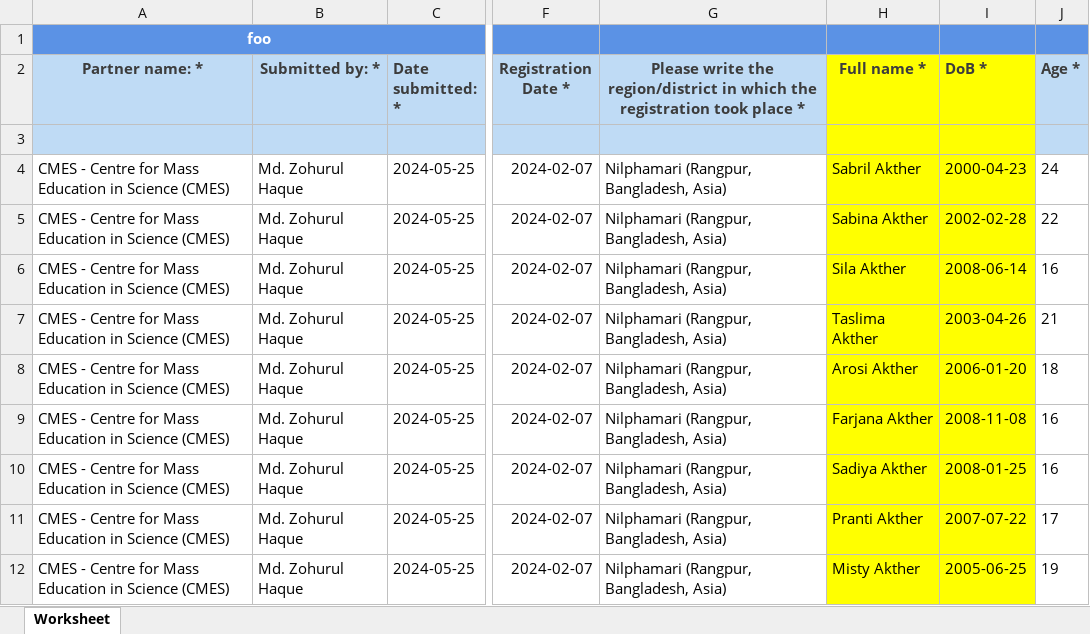
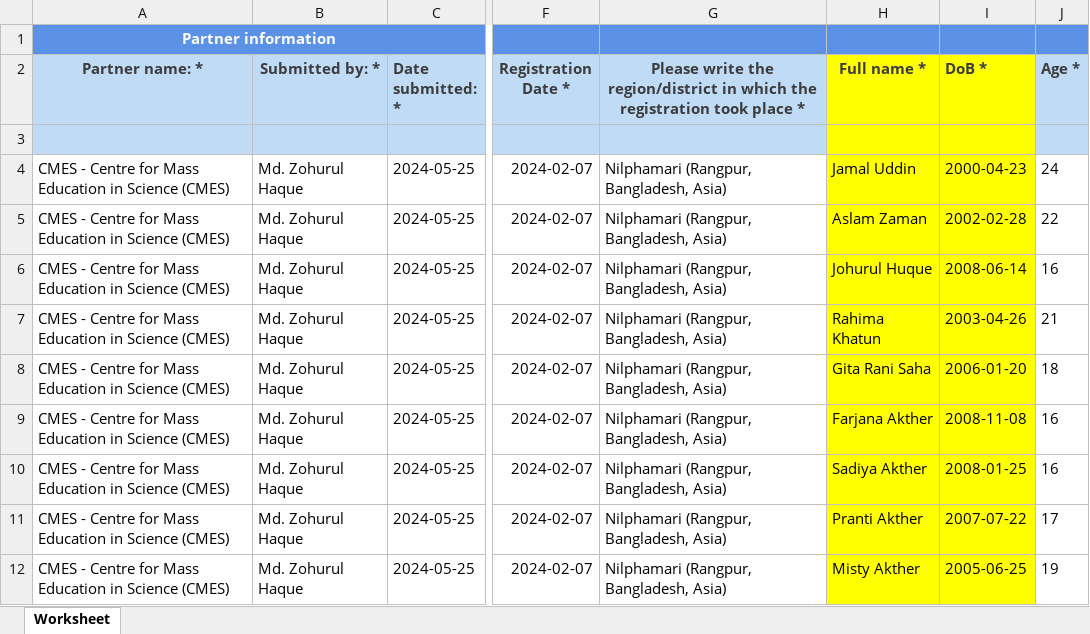
Before and after one commit to aslamzaman/aslamzaman, an Excel workbook: output.xlsx, sheet Worksheet, drawn as a sheet; only a part is shown, gaps mark what is left out; values as stored, in another font and other column widths than the file's, no borders; the diff names each change by its address in the sheet, - before the commit and + after, or states it on an @@ line.

```diff
--- a/output.xlsx (sheet Worksheet)
+++ b/output.xlsx (sheet Worksheet)
-A1 (Partner name: *): foo
+A1 (Partner name: *): Partner information
-H4 (Full name *): Sabril Akther
+H4 (Full name *): Jamal Uddin
-H5 (Full name *): Sabina Akther
+H5 (Full name *): Aslam Zaman
-H6 (Full name *): Sila Akther
+H6 (Full name *): Johurul Huque
-H7 (Full name *): Taslima Akther
+H7 (Full name *): Rahima Khatun
-H8 (Full name *): Arosi Akther
+H8 (Full name *): Gita Rani Saha
```
Also changed, not shown: 3 other files.
